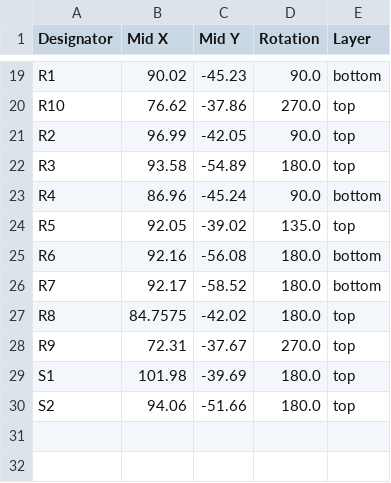
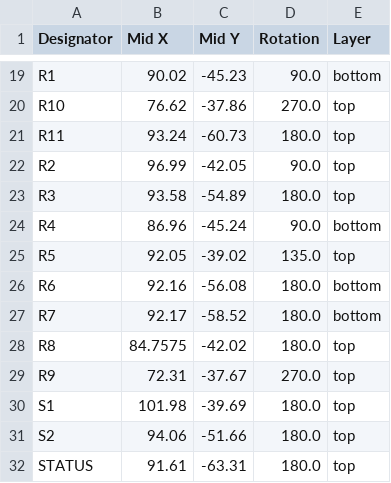
Before and after one commit to phateks/LedController_V2, a CSV file: production/positions.csv, drawn as a sheet; only a part is shown, gaps mark what is left out.

```diff
--- a/production/positions.csv
+++ b/production/positions.csv
@@ -20,2 +20,3 @@ R1,90.02,-45.23,90.0,bottom
 R10,76.62,-37.86,270.0,top
+R11,93.24,-60.73,180.0,top
 R2,96.99,-42.05,90.0,top
@@ -30 +31,2 @@ S1,101.98,-39.69,180.0,top
 S2,94.06,-51.66,180.0,top
+STATUS,91.61,-63.31,180.0,top
```
Also changed, not shown: production/bom.csv, production/designators.csv, 25 other files.
